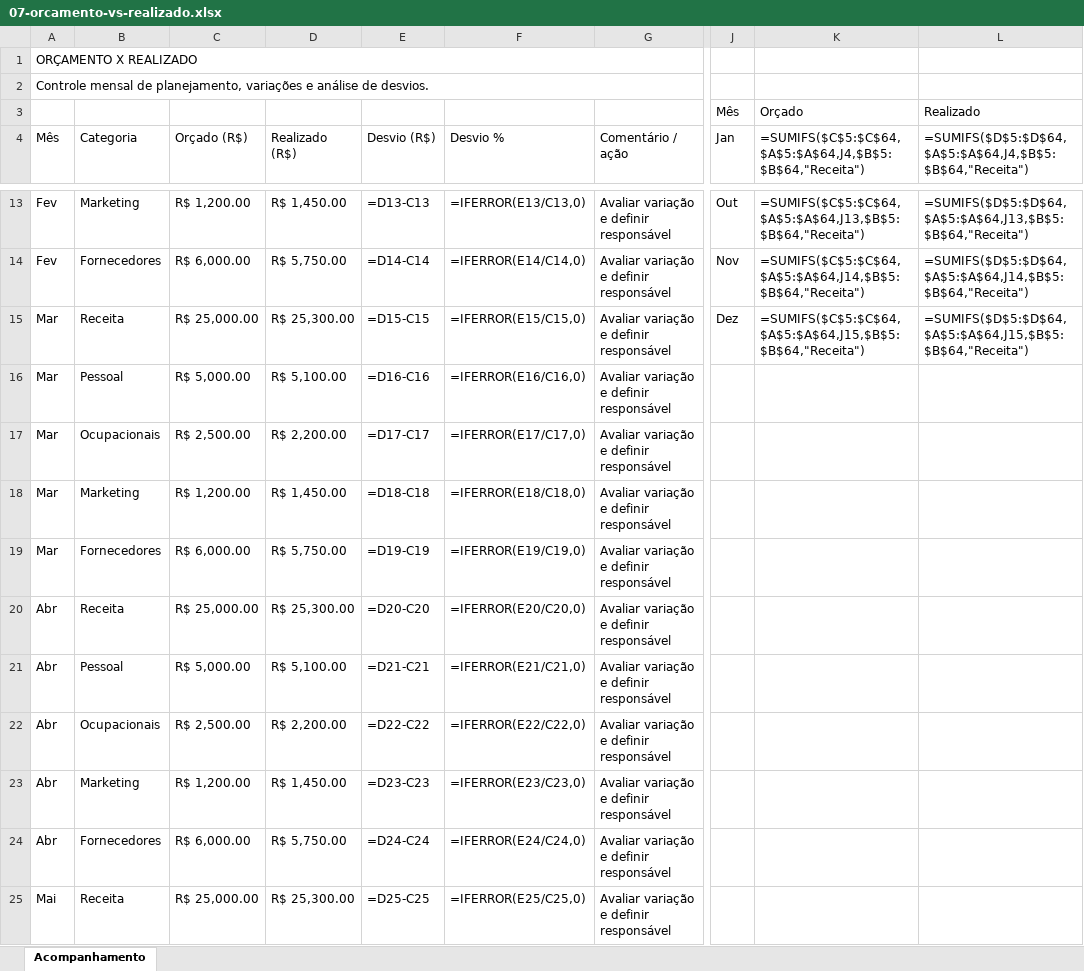
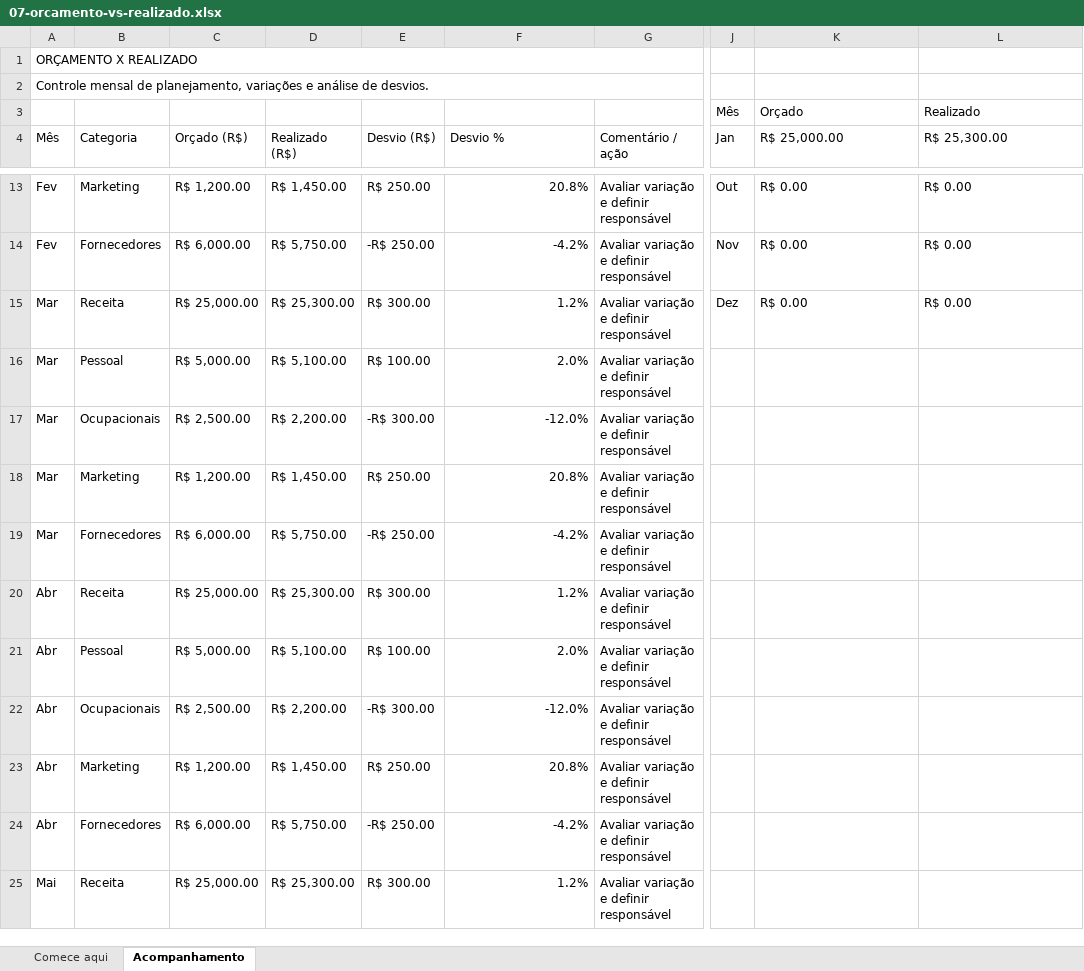
Before and after one commit to oliveirasantos62-dotcom/portfolio, an Excel workbook: public/planilhas/07-orcamento-vs-realizado.xlsx, sheet Acompanhamento, drawn as a sheet; only a part is shown, gaps mark what is left out; values as stored, in another font and other column widths than the file's, no cell formats; formulas without a stored value are shown as written; charts and pictures and conditional formats and table styles not drawn; the diff covers the shown part only; the diff names each change by its address in the sheet, - before the commit and + after, or states it on an @@ line.

```diff
--- a/public/planilhas/07-orcamento-vs-realizado.xlsx (sheet Acompanhamento)
+++ b/public/planilhas/07-orcamento-vs-realizado.xlsx (sheet Acompanhamento)
+sheet tab: Comece aqui
-K4: =SUMIFS($C$5:$C$64,$A$5:$A$64,J4,$B$5:$B$64,"Receita")
+K4: R$ 25,000.00
-L4: =SUMIFS($D$5:$D$64,$A$5:$A$64,J4,$B$5:$B$64,"Receita")
+L4: R$ 25,300.00
-E13 (Desvio (R$)): =D13-C13
+E13 (Desvio (R$)): R$ 250.00
-F13 (Desvio %): =IFERROR(E13/C13,0)
+F13 (Desvio %): 20.8%
-K13 (R$ 25,000.00): =SUMIFS($C$5:$C$64,$A$5:$A$64,J13,$B$5:$B$64,"Receita")
+K13 (R$ 25,000.00): R$ 0.00
-L13 (R$ 25,300.00): =SUMIFS($D$5:$D$64,$A$5:$A$64,J13,$B$5:$B$64,"Receita")
+L13 (R$ 25,300.00): R$ 0.00
-E14 (Desvio (R$)): =D14-C14
+E14 (Desvio (R$)): -R$ 250.00
-F14 (Desvio %): =IFERROR(E14/C14,0)
+F14 (Desvio %): -4.2%
-K14 (R$ 25,000.00): =SUMIFS($C$5:$C$64,$A$5:$A$64,J14,$B$5:$B$64,"Receita")
+K14 (R$ 25,000.00): R$ 0.00
-L14 (R$ 25,300.00): =SUMIFS($D$5:$D$64,$A$5:$A$64,J14,$B$5:$B$64,"Receita")
+L14 (R$ 25,300.00): R$ 0.00
-E15 (Desvio (R$)): =D15-C15
+E15 (Desvio (R$)): R$ 300.00
-F15 (Desvio %): =IFERROR(E15/C15,0)
+F15 (Desvio %): 1.2%
-K15 (R$ 25,000.00): =SUMIFS($C$5:$C$64,$A$5:$A$64,J15,$B$5:$B$64,"Receita")
+K15 (R$ 25,000.00): R$ 0.00
-L15 (R$ 25,300.00): =SUMIFS($D$5:$D$64,$A$5:$A$64,J15,$B$5:$B$64,"Receita")
+L15 (R$ 25,300.00): R$ 0.00
-E16 (Desvio (R$)): =D16-C16
+E16 (Desvio (R$)): R$ 100.00
-F16 (Desvio %): =IFERROR(E16/C16,0)
+F16 (Desvio %): 2.0%
-E17 (Desvio (R$)): =D17-C17
+E17 (Desvio (R$)): -R$ 300.00
-F17 (Desvio %): =IFERROR(E17/C17,0)
+F17 (Desvio %): -12.0%
-E18 (Desvio (R$)): =D18-C18
+E18 (Desvio (R$)): R$ 250.00
-F18 (Desvio %): =IFERROR(E18/C18,0)
+F18 (Desvio %): 20.8%
-E19 (Desvio (R$)): =D19-C19
+E19 (Desvio (R$)): -R$ 250.00
-F19 (Desvio %): =IFERROR(E19/C19,0)
+F19 (Desvio %): -4.2%
-E20 (Desvio (R$)): =D20-C20
+E20 (Desvio (R$)): R$ 300.00
-F20 (Desvio %): =IFERROR(E20/C20,0)
+F20 (Desvio %): 1.2%
-E21 (Desvio (R$)): =D21-C21
+E21 (Desvio (R$)): R$ 100.00
-F21 (Desvio %): =IFERROR(E21/C21,0)
+F21 (Desvio %): 2.0%
-E22 (Desvio (R$)): =D22-C22
+E22 (Desvio (R$)): -R$ 300.00
-F22 (Desvio %): =IFERROR(E22/C22,0)
+F22 (Desvio %): -12.0%
-E23 (Desvio (R$)): =D23-C23
+E23 (Desvio (R$)): R$ 250.00
-F23 (Desvio %): =IFERROR(E23/C23,0)
+F23 (Desvio %): 20.8%
-E24 (Desvio (R$)): =D24-C24
+E24 (Desvio (R$)): -R$ 250.00
-F24 (Desvio %): =IFERROR(E24/C24,0)
+F24 (Desvio %): -4.2%
-E25 (Desvio (R$)): =D25-C25
+E25 (Desvio (R$)): R$ 300.00
-F25 (Desvio %): =IFERROR(E25/C25,0)
+F25 (Desvio %): 1.2%
```
Also changed, not shown: 50 edited cells elsewhere in this sheet, cell formats, charts or pictures, public/planilhas/01-controle-financeiro.xlsx, public/planilhas/02-contas-pagar-receber.xlsx, 12 other files.
